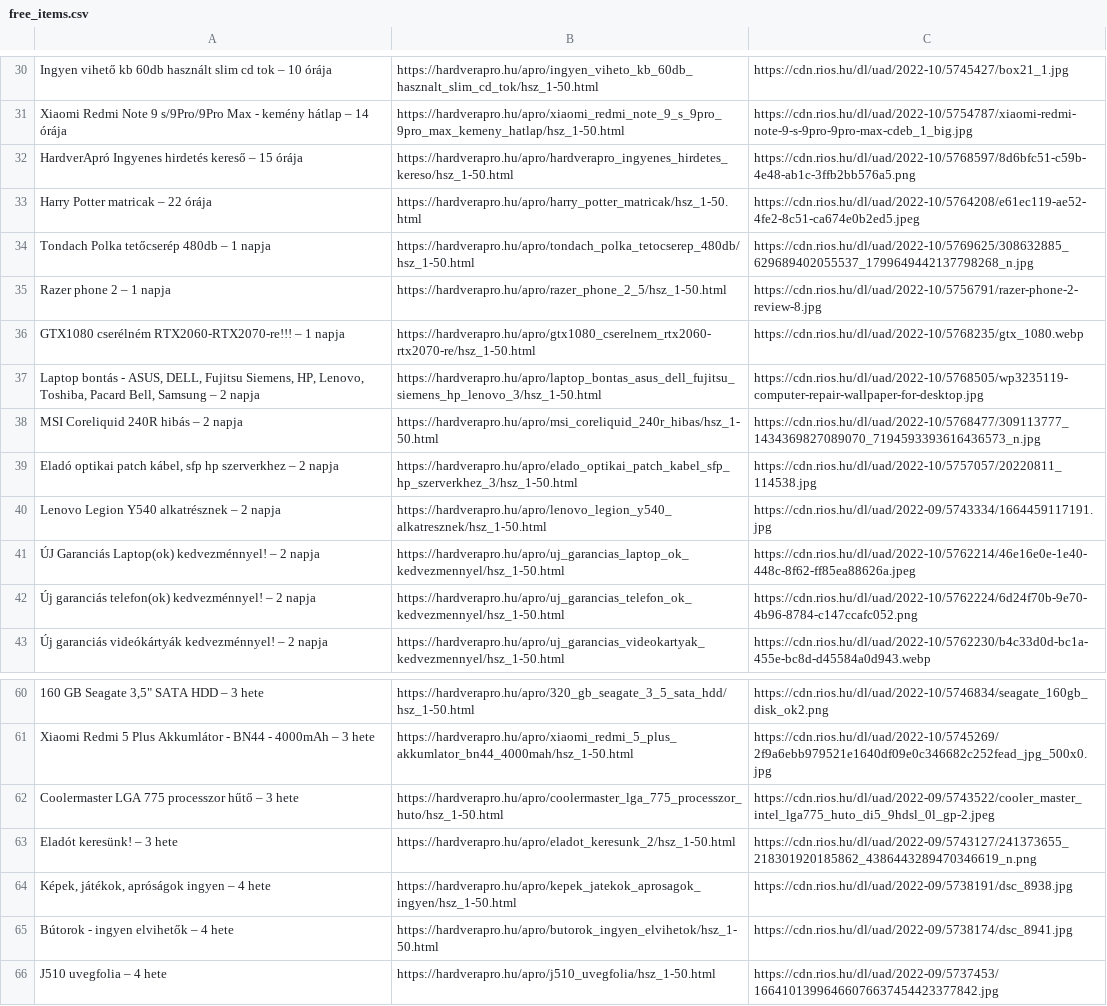
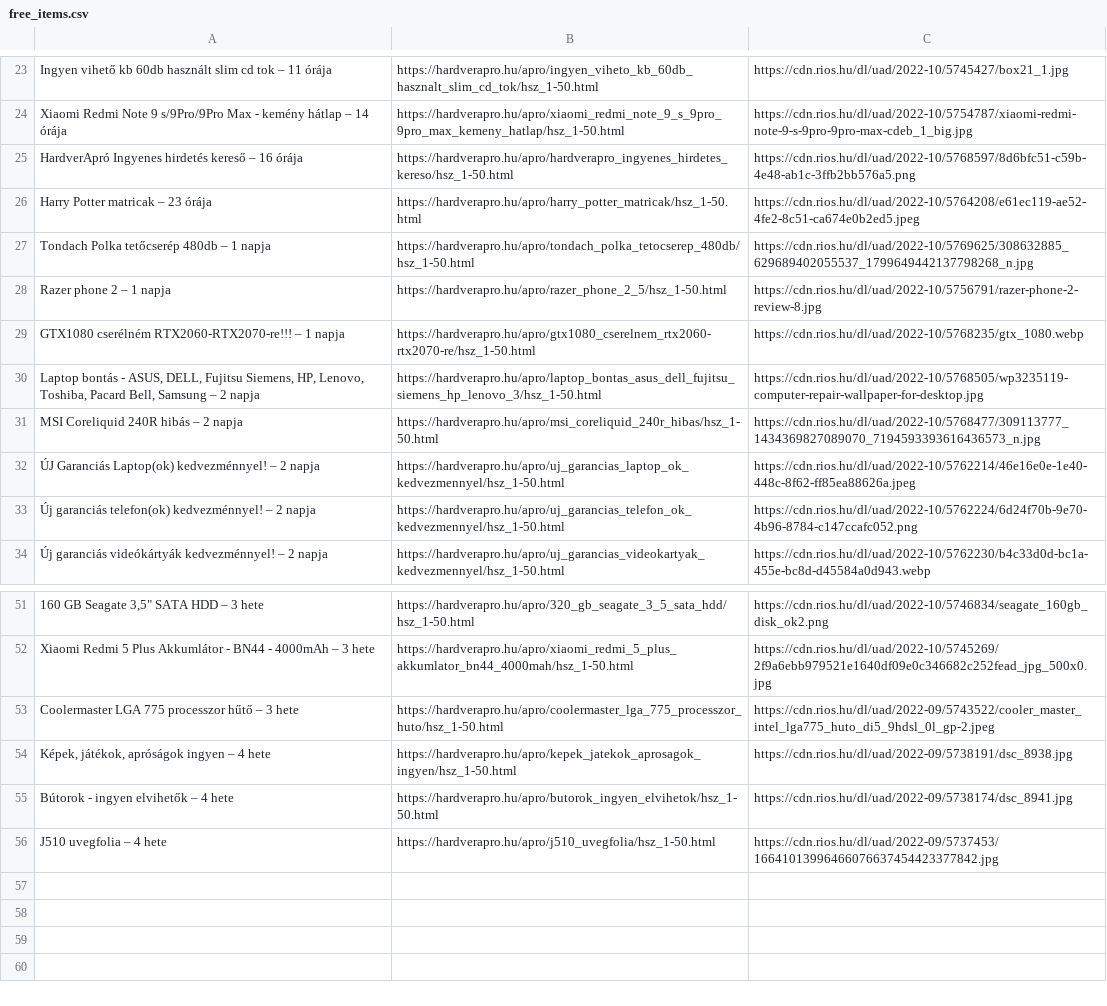
Before and after one commit to peterrakolcza/HardverApro_find_free_listings, a CSV file: web/free_items.csv, drawn as a sheet; only a part is shown, gaps mark what is left out; removed rows and columns are numbered as before the commit, all else as after; the diff covers the shown part only; the diff names each change by its address in the sheet, - before the commit and + after, or states it on an @@ line.

```diff
--- a/web/free_items.csv
+++ b/web/free_items.csv
-A23: …tok – 10 órája
+A23: …tok – 11 órája
-A25: …kereső – 15 órája
+A25: …kereső – 16 órája
-A26: Harry Potter matricak – 22 órája
+A26: Harry Potter matricak – 23 órája
-row 39: Eladó optikai patch kábel, sfp hp szerverkhez – 2 napja | https://hardverapro.hu/apro/elado_optikai_patch_kabel_sfp_hp_szerverkhez_3/hsz_1-50.html | https://cdn.rios.hu/dl/uad/2022-10/5757057/20220811_114538.jpg
-row 40: Lenovo Legion Y540 alkatrésznek – 2 napja | https://hardverapro.hu/apro/lenovo_legion_y540_alkatresznek/hsz_1-50.html | https://cdn.rios.hu/dl/uad/2022-09/5743334/1664459117191.jpg
-row 63: Eladót keresünk! – 3 hete | https://hardverapro.hu/apro/eladot_keresunk_2/hsz_1-50.html | https://cdn.rios.hu/dl/uad/2022-09/5743127/241373655_218301920185862_4386443289470346619_n.png
```
Also changed, not shown: 2 added rows, 9 removed rows and 11 edited cells elsewhere in this file, 6 other files.
